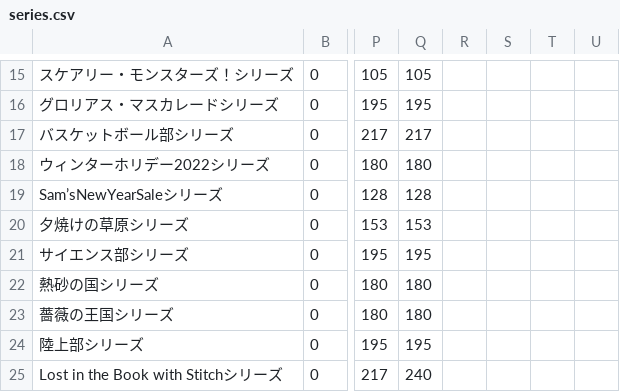
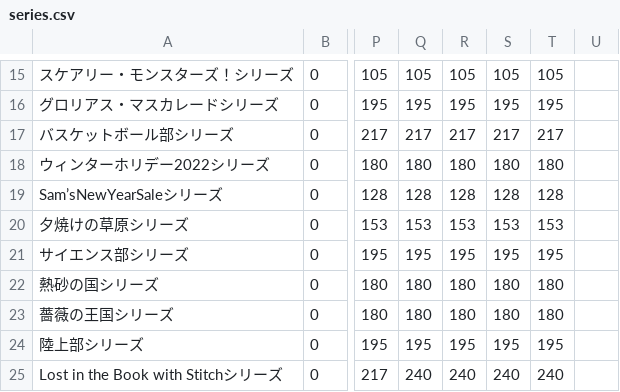
Before and after one commit to SZ7M8ci7/roomcalc, a CSV file: series.csv, drawn as a sheet; only a part is shown, gaps mark what is left out; the diff covers the shown part only; the diff names each change by its address in the sheet, - before the commit and + after, or states it on an @@ line.

```diff
--- a/series.csv
+++ b/series.csv
-R15: (empty)
+R15: 105
-S15: (empty)
+S15: 105
-T15: (empty)
+T15: 105
-R16: (empty)
+R16: 195
-S16: (empty)
+S16: 195
-T16: (empty)
+T16: 195
-R17: (empty)
+R17: 217
-S17: (empty)
+S17: 217
-T17: (empty)
+T17: 217
-R18: (empty)
+R18: 180
-S18: (empty)
+S18: 180
-T18: (empty)
+T18: 180
-R19: (empty)
+R19: 128
-S19: (empty)
+S19: 128
-T19: (empty)
+T19: 128
-R20: (empty)
+R20: 153
-S20: (empty)
+S20: 153
-T20: (empty)
+T20: 153
-R21: (empty)
+R21: 195
-S21: (empty)
+S21: 195
-T21: (empty)
+T21: 195
-R22:R23: (empty)
+R22:R23: 180
-S22:S23: (empty)
+S22:S23: 180
-T22:T23: (empty)
+T22:T23: 180
-R24: (empty)
+R24: 195
-S24: (empty)
+S24: 195
-T24: (empty)
+T24: 195
-R25: (empty)
+R25: 240
-S25: (empty)
+S25: 240
-T25: (empty)
+T25: 240
```
Also changed, not shown: 1 added row and 135 edited cells elsewhere in this file, 1 other file.
